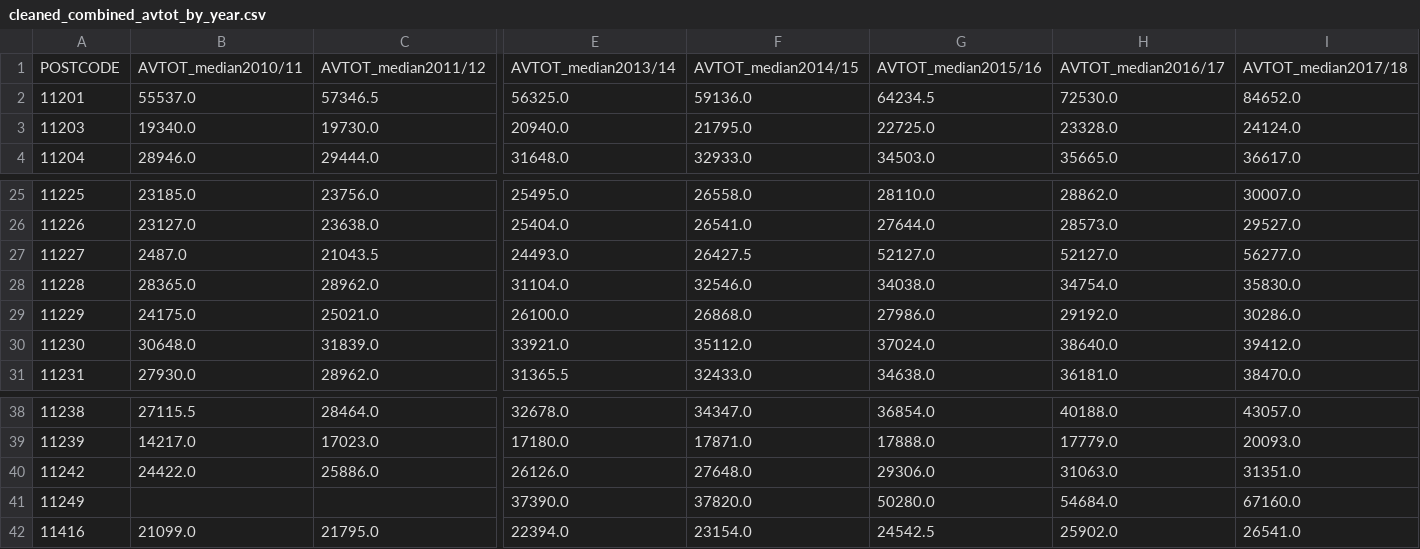
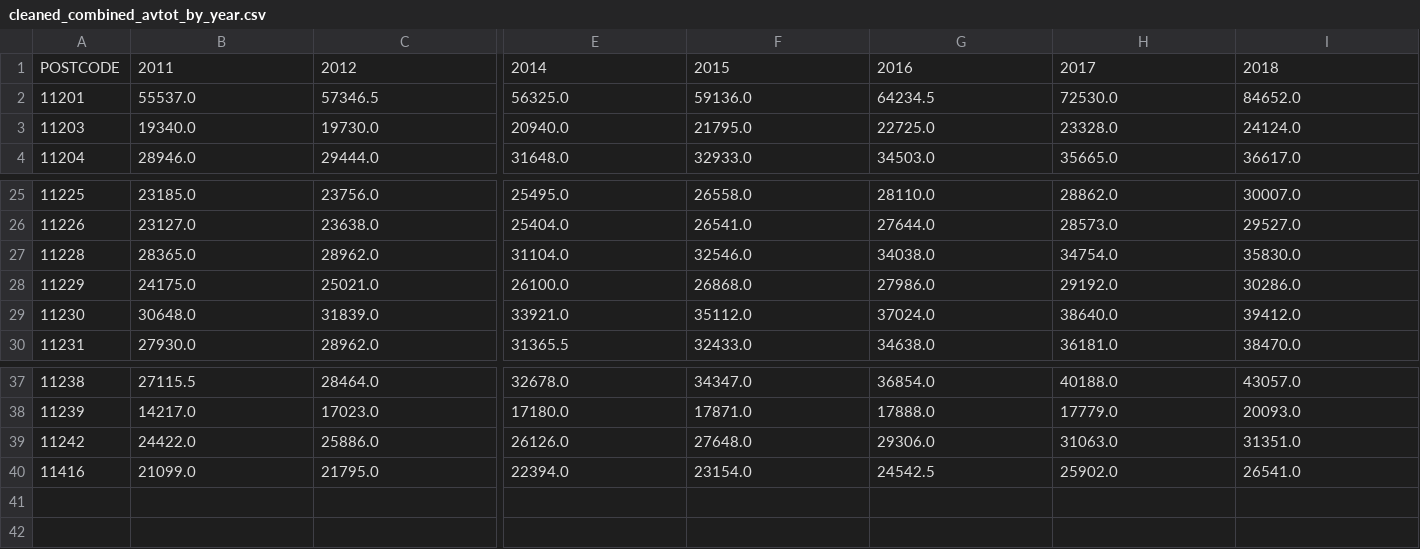
Before and after one commit to antsankov/nyc-property-tax-analysis, a CSV file: processed_data/cleaned_combined_avtot_by_year.csv, drawn as a sheet; only a part is shown, gaps mark what is left out; rows hold the shown columns only; the diff covers the shown part only; the diff names each change by its address in the sheet, - before the commit and + after, or states it on an @@ line.

```diff
--- a/processed_data/cleaned_combined_avtot_by_year.csv
+++ b/processed_data/cleaned_combined_avtot_by_year.csv
-B1: AVTOT_median2010/11
+B1: 2011
-C1: AVTOT_median2011/12
+C1: 2012
-E1: AVTOT_median2013/14
+E1: 2014
-F1: AVTOT_median2014/15
+F1: 2015
-G1: AVTOT_median2015/16
+G1: 2016
-H1: AVTOT_median2016/17
+H1: 2017
-I1: AVTOT_median2017/18
+I1: 2018
-row 27: 11227 | 2487.0 | 21043.5 | 24493.0 | 26427.5 | 52127.0 | 52127.0 | 56277.0
-row 41: 11249 |  |  | 37390.0 | 37820.0 | 50280.0 | 54684.0 | 67160.0
```
Also changed, not shown: 2 edited cells elsewhere in this file, processed_data/bk_CLEANED_median_saleprice_by_year.csv, processed_data/cleaned_combined_fullval_by_year.csv, 4 other files.
